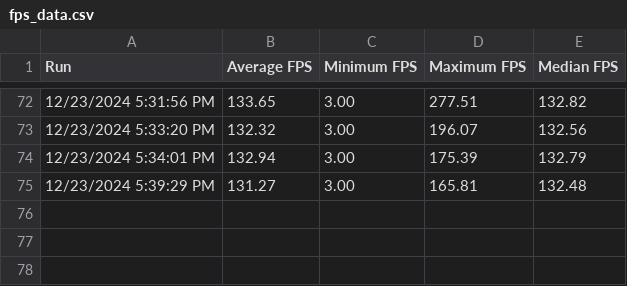
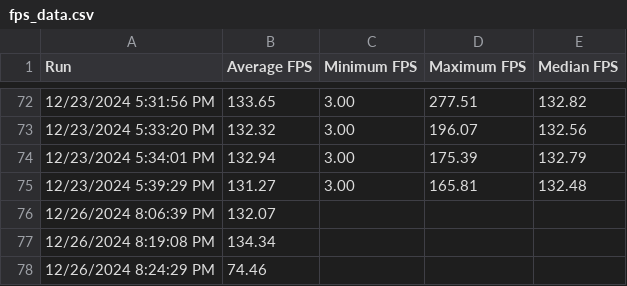
Before and after one commit to denizaltas/CS426-Fall24, a CSV file: Project/WaterfallSimulation/fps_data.csv, drawn as a sheet; only a part is shown, gaps mark what is left out.

```diff
--- a/Project/WaterfallSimulation/fps_data.csv
+++ b/Project/WaterfallSimulation/fps_data.csv
@@ -75 +75,4 @@ Run,Average FPS,Minimum FPS,Maximum FPS,Median FPS
 12/23/2024 5:39:29 PM, 131.27, 3.00, 165.81, 132.48
+12/26/2024 8:06:39 PM, 132.07
+12/26/2024 8:19:08 PM, 134.34
+12/26/2024 8:24:29 PM, 74.46
```
Also changed, not shown: 25 other files.
